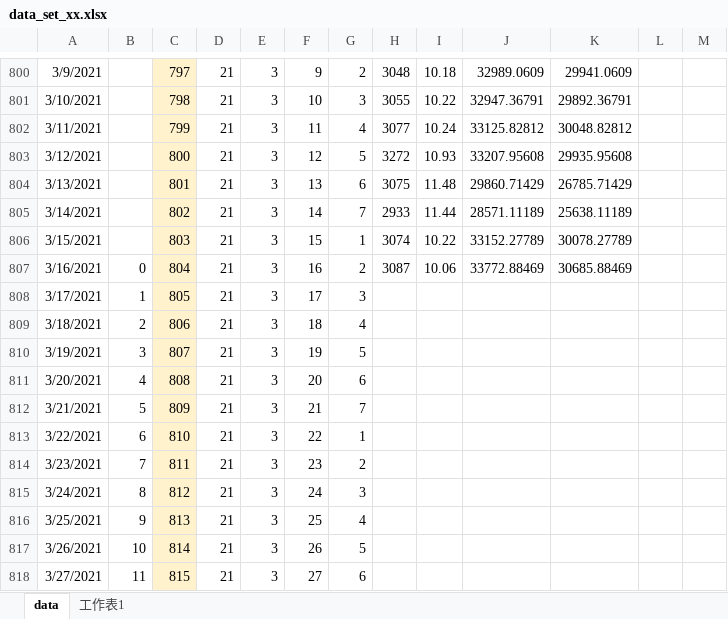
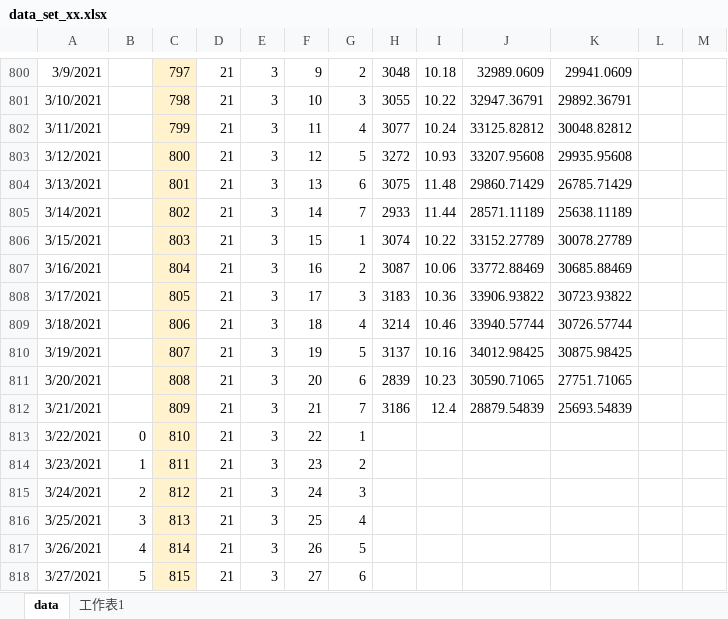
Before and after one commit to randy8642/DSAI_HW1_ElectricityForecasting, an Excel workbook: data/data_set_xx.xlsx, sheet data, drawn as a sheet; only a part is shown, gaps mark what is left out; values as stored, in another font and other column widths than the file's, no borders; the diff covers the shown part only; the diff names each change by its address in the sheet, - before the commit and + after, or states it on an @@ line.

```diff
--- a/data/data_set_xx.xlsx (sheet data)
+++ b/data/data_set_xx.xlsx (sheet data)
-B807: 0
+B807: (empty)
-B808: 1
+B808: (empty)
-H808: (empty)
+H808: 3183
-I808: (empty)
+I808: 10.36
-J808: (empty)
+J808: 33906.93822
-K808: (empty)
+K808: 30723.93822
-B809: 2
+B809: (empty)
-H809: (empty)
+H809: 3214
-I809: (empty)
+I809: 10.46
-J809: (empty)
+J809: 33940.57744
-K809: (empty)
+K809: 30726.57744
-B810: 3
+B810: (empty)
-H810: (empty)
+H810: 3137
-I810: (empty)
+I810: 10.16
-J810: (empty)
+J810: 34012.98425
-K810: (empty)
+K810: 30875.98425
-B811: 4
+B811: (empty)
-H811: (empty)
+H811: 2839
-I811: (empty)
+I811: 10.23
-J811: (empty)
+J811: 30590.71065
-K811: (empty)
+K811: 27751.71065
-B812: 5
+B812: (empty)
-H812: (empty)
+H812: 3186
-I812: (empty)
+I812: 12.4
-J812: (empty)
+J812: 28879.54839
-K812: (empty)
+K812: 25693.54839
-B813: 6
+B813: 0
-B814: 7
+B814: 1
-B815: 8
+B815: 2
-B816: 9
+B816: 3
-B817: 10
+B817: 4
-B818: 11
+B818: 5
```
Also changed, not shown: 2 edited cells elsewhere in this sheet, 18 other files.
